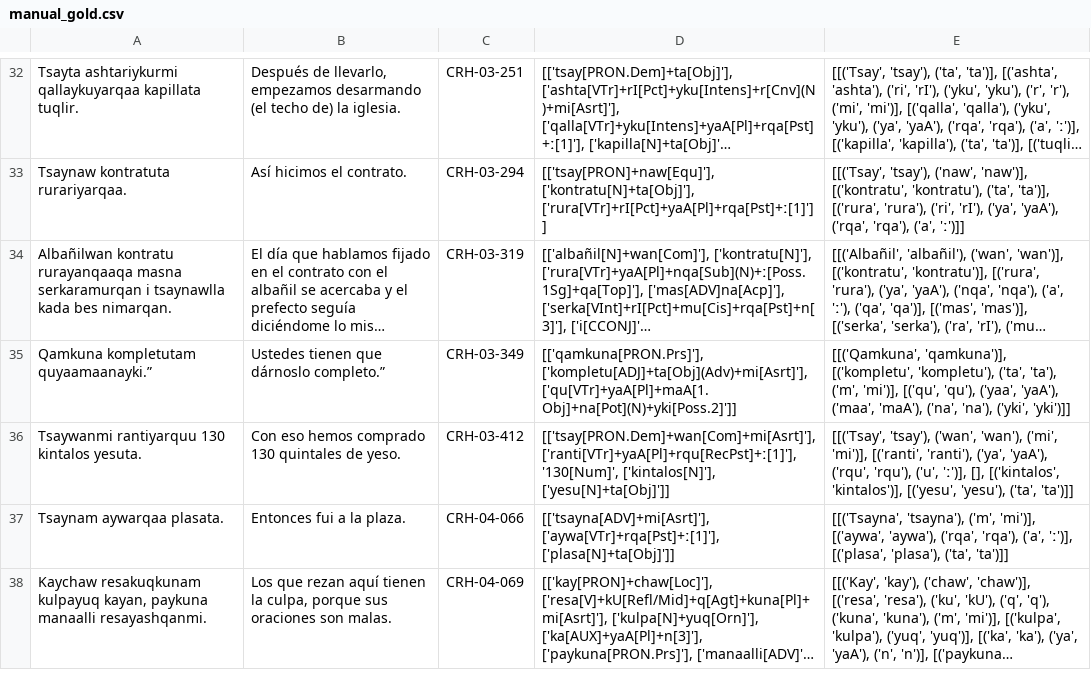
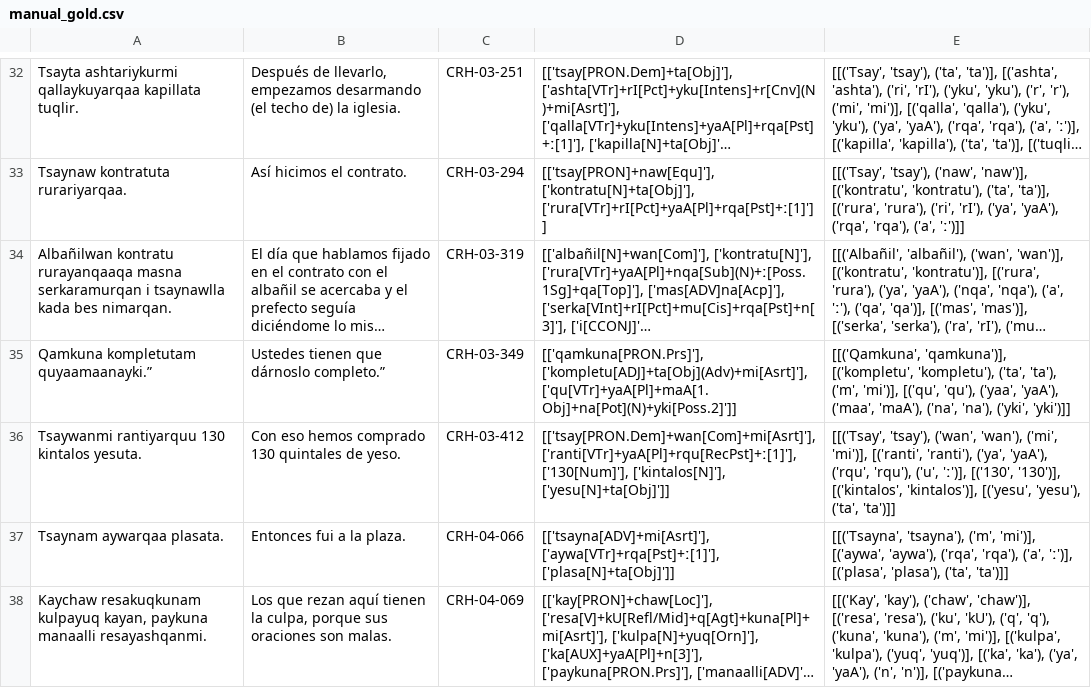
Before and after one commit to rumiwarmi/qishwar, a CSV file: manual_gold.csv, drawn as a sheet; only a part is shown, gaps mark what is left out; long unchanged cells end in …; the diff covers the shown part only; the diff names each change by its address in the sheet, - before the commit and + after, or states it on an @@ line.

Commit message:
Add data for segmentation

```diff
--- a/manual_gold.csv
+++ b/manual_gold.csv
-D36: [['tsay[PRON.Dem]+wan[Com]+mi[Asrt]'], ['ranti[VTr]+yaA[Pl]+rqu[RecPst]+ː[1]'], '130[Num]', ['kintalos[N]'], ['yesu[N]+ta[Obj]']]
+D36: [['tsay[PRON.Dem]+wan[Com]+mi[Asrt]'], ['ranti[VTr]+yaA[Pl]+rqu[RecPst]+ː[1]'], ['130[Num]'], ['kintalos[N]'], ['yesu[N]+ta[Obj]']]
-E36: …('u', 'ː')], [], [('kintalos', 'kintalos')],…
+E36: …('u', 'ː')], [('130', '130')], [('kintalos', 'kintalos')],…
```
Also changed, not shown: 5 edited cells elsewhere in this file, 4 other files.
